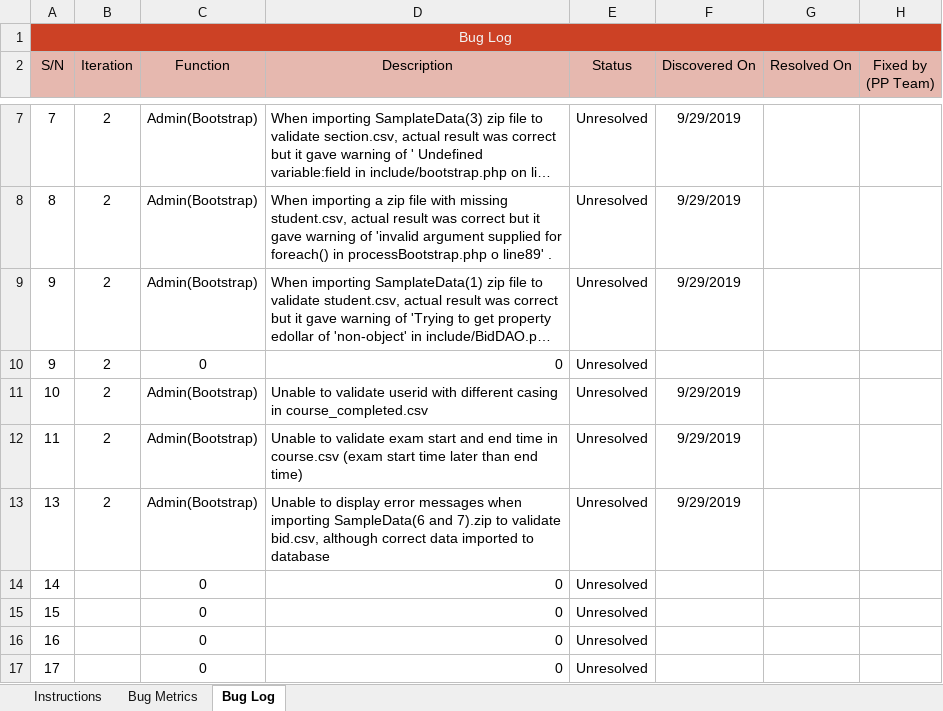
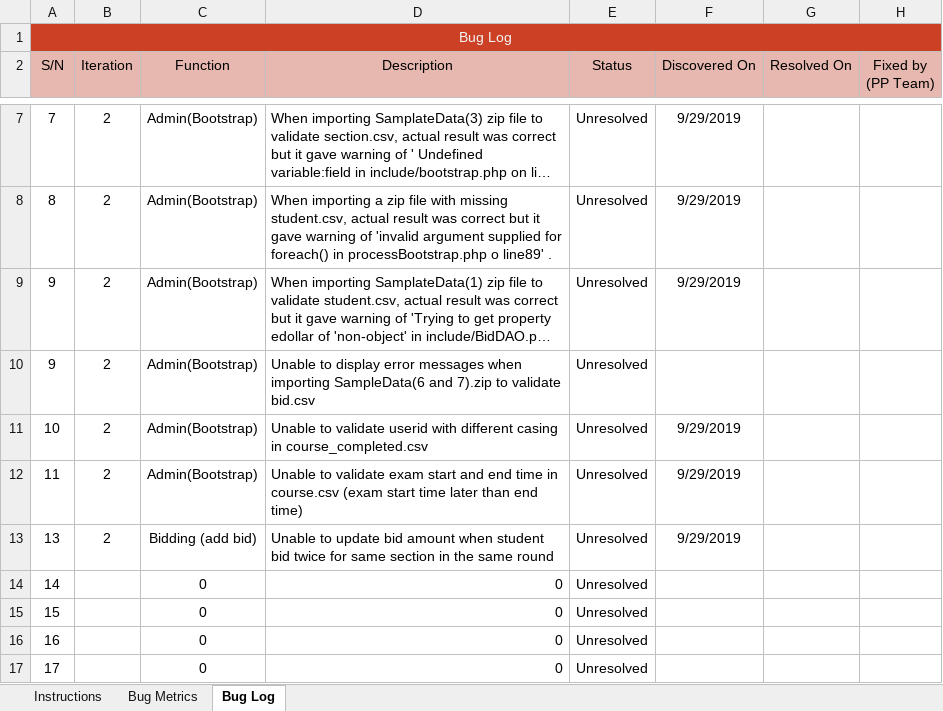
Before and after one commit to sebastianhkx/SPM-2019-Y2S1, an Excel workbook: metrics/Bm.xlsx, sheet Bug Log, drawn as a sheet; only a part is shown, gaps mark what is left out; long unchanged cells end in …; values as stored, in another font and other column widths than the file's, no borders; conditional formats not drawn; the diff names each change by its address in the sheet, - before the commit and + after, or states it on an @@ line.

```diff
--- a/metrics/Bm.xlsx (sheet Bug Log)
+++ b/metrics/Bm.xlsx (sheet Bug Log)
-C10 (Function): 0
+C10 (Function): Admin(Bootstrap)
-D10 (Description): 0
+D10 (Description): Unable to display error messages when importing SampleData(6 and 7).zip to validate bid.csv
-C13 (Function): Admin(Bootstrap)
+C13 (Function): Bidding (add bid)
-D13 (Description): Unable to display error messages when importing SampleData(6 and 7).zip to validate bid.csv, although correct data imported to database
+D13 (Description): Unable to update bid amount when student bid twice for same section in the same round
```
Also changed, not shown: sheet Bug Metrics, formulas that keep their value, metrics/du.xlsx, testing/TestCases.xlsx, 30 other files.
